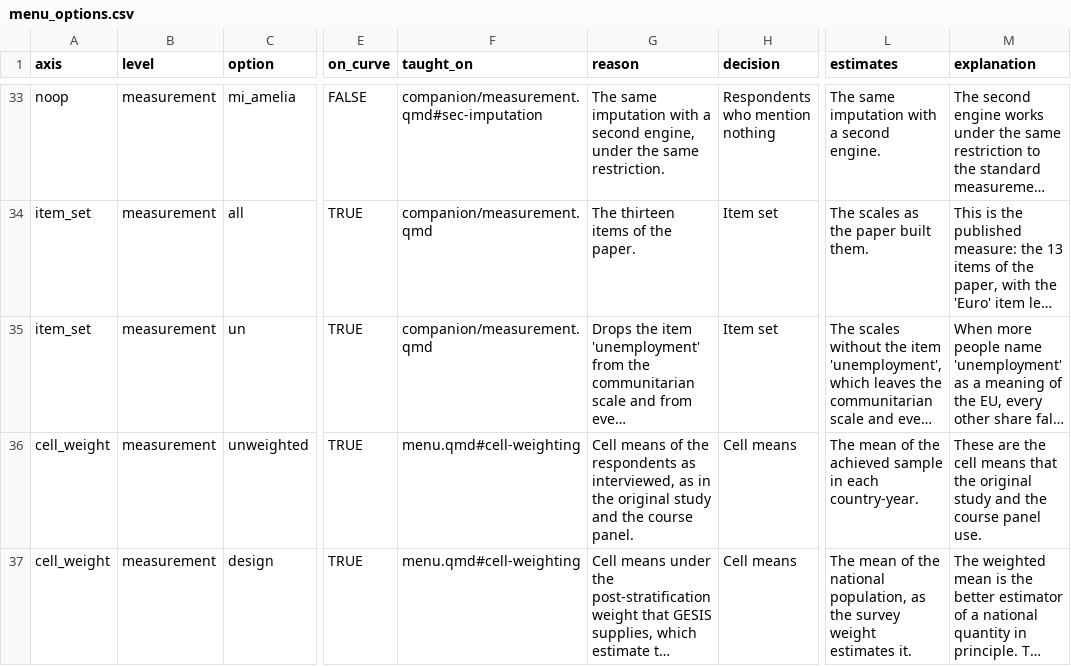
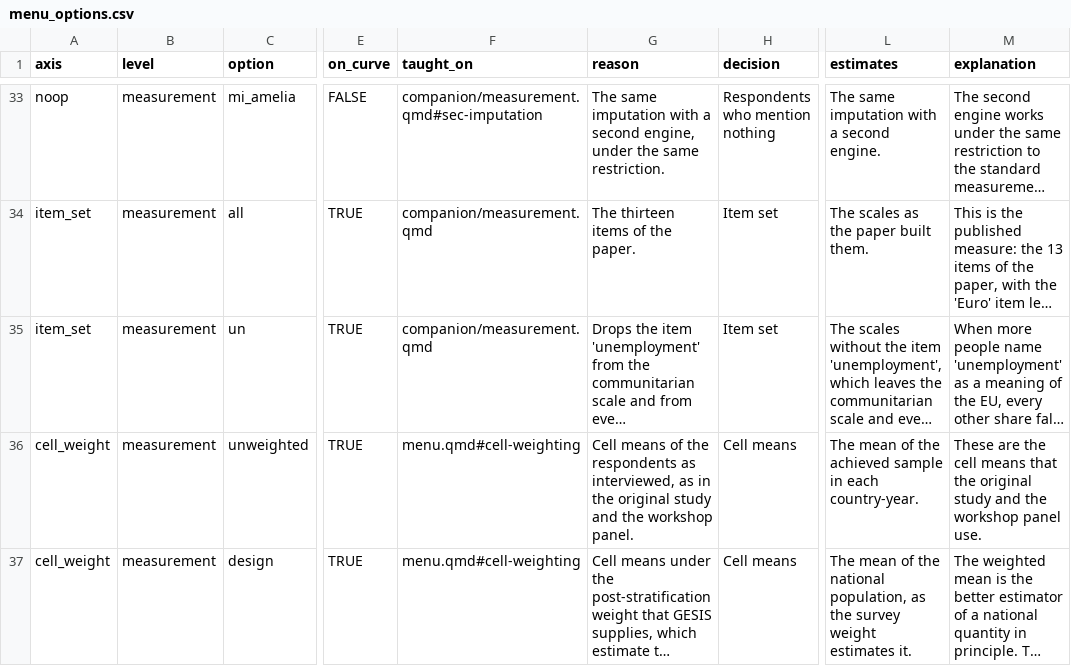
Before and after one commit to CodeMoreh/ar4ds-eu-workspace, a CSV file: data/menu_options.csv, drawn as a sheet; only a part is shown, gaps mark what is left out; long unchanged cells end in …; the diff covers the shown part only; the diff names each change by its address in the sheet, - before the commit and + after, or states it on an @@ line.

Commit message:
Workshop in place of course in the report, the README, the setup check, the download and build scripts, the working script, the workflow and the codebooks and menu file, which stay identical to those of the site (CM, 20 November 2026)

```diff
--- a/data/menu_options.csv
+++ b/data/menu_options.csv
-G36 (reason): …and the course panel.
+G36 (reason): …and the workshop panel.
-M36 (explanation): …and the course panel use.
+M36 (explanation): …and the workshop panel use.
```
Also changed, not shown: 9 edited cells elsewhere in this file, 13 other files.
